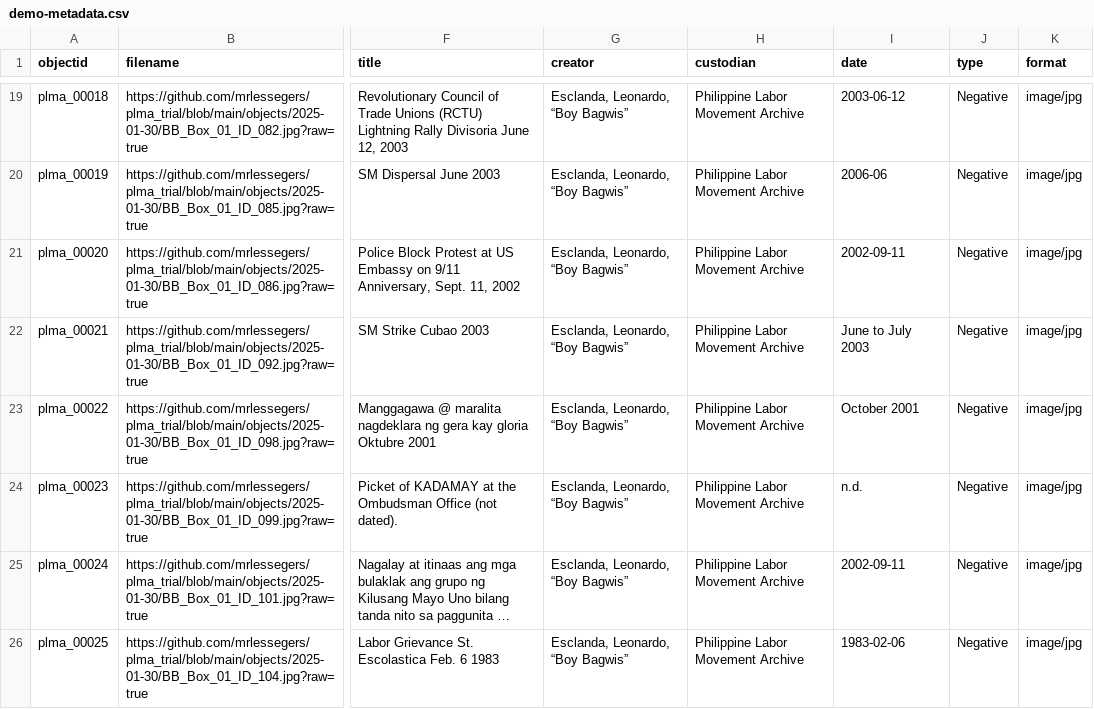
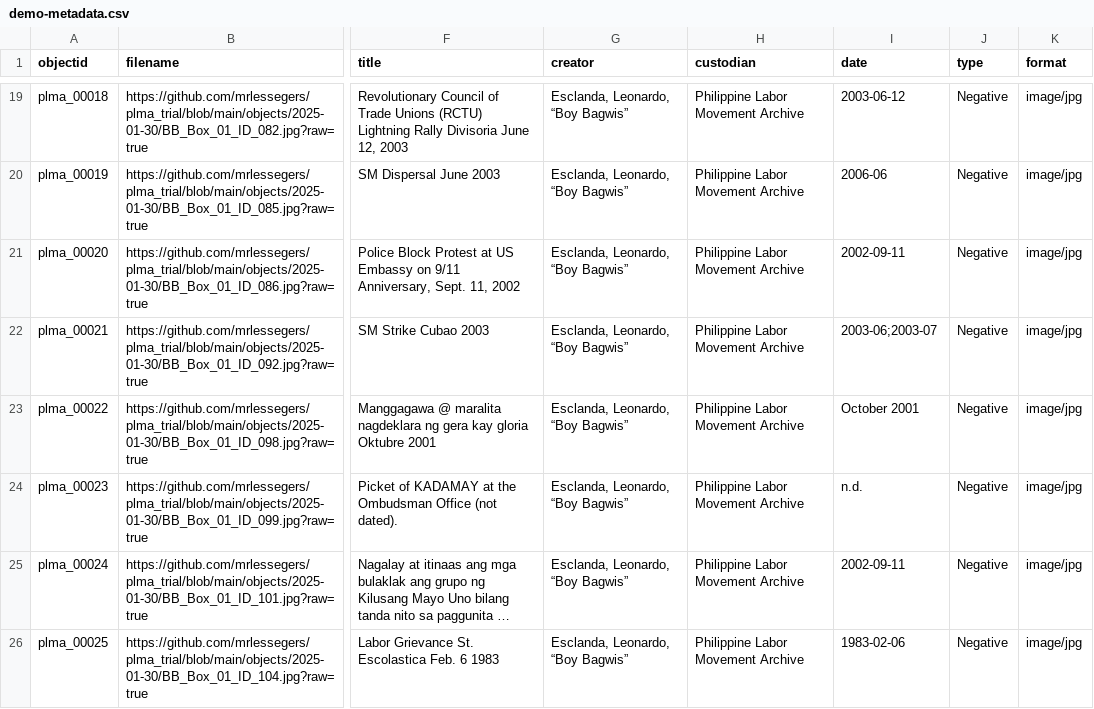
Before and after one commit to mrlessegers/plma_trial, a CSV file: _data/demo-metadata.csv, drawn as a sheet; only a part is shown, gaps mark what is left out; long unchanged cells end in …; the diff names each change by its address in the sheet, - before the commit and + after, or states it on an @@ line.

Commit message:
Add files via upload

```diff
--- a/_data/demo-metadata.csv
+++ b/_data/demo-metadata.csv
-I22 (date): June to July 2003
+I22 (date): 2003-06;2003-07
```
